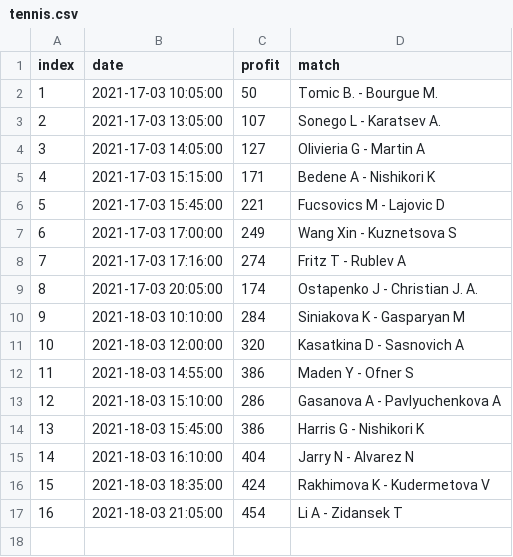
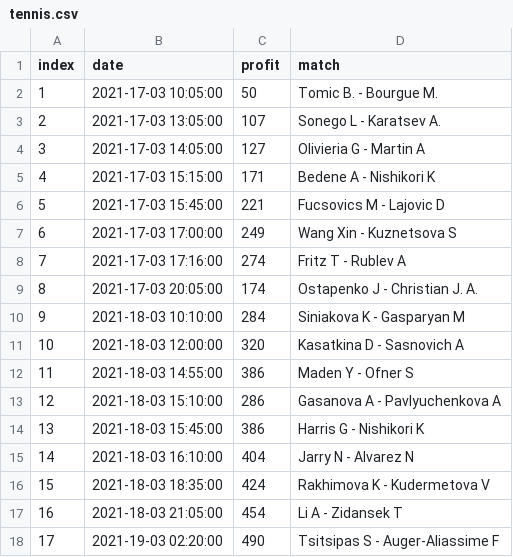
Before and after one commit to mlpanda/tennis, a CSV file: tennis.csv, drawn as a sheet.

Commit message:
Update tennis.csv

```diff
--- a/tennis.csv
+++ b/tennis.csv
@@ -17 +17,2 @@ index,date,profit,match
 16,2021-18-03 21:05:00,454,Li A - Zidansek T
+17,2021-19-03 02:20:00,490,Tsitsipas S - Auger-Aliassime F
```
